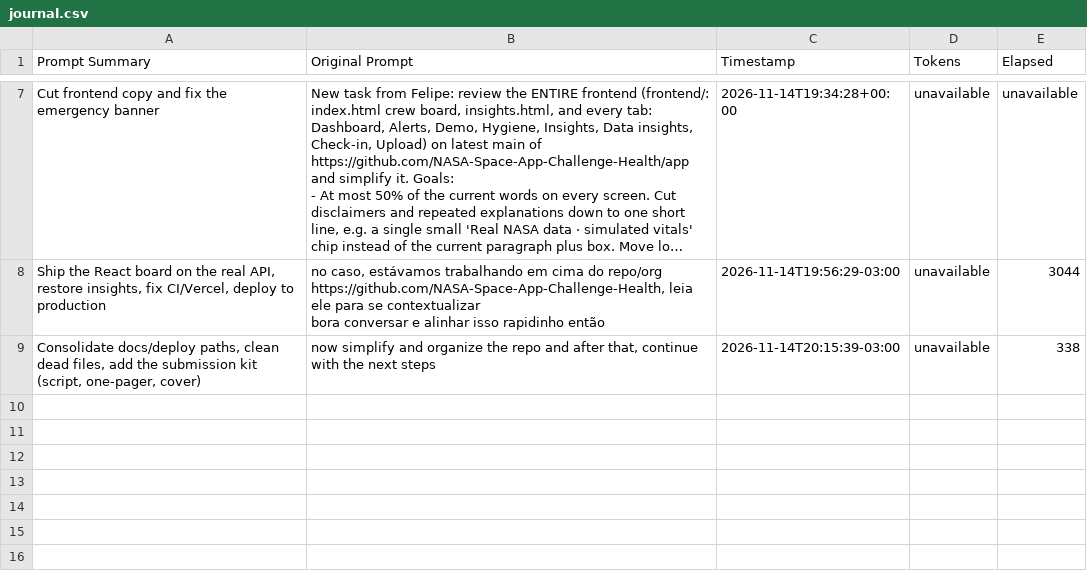
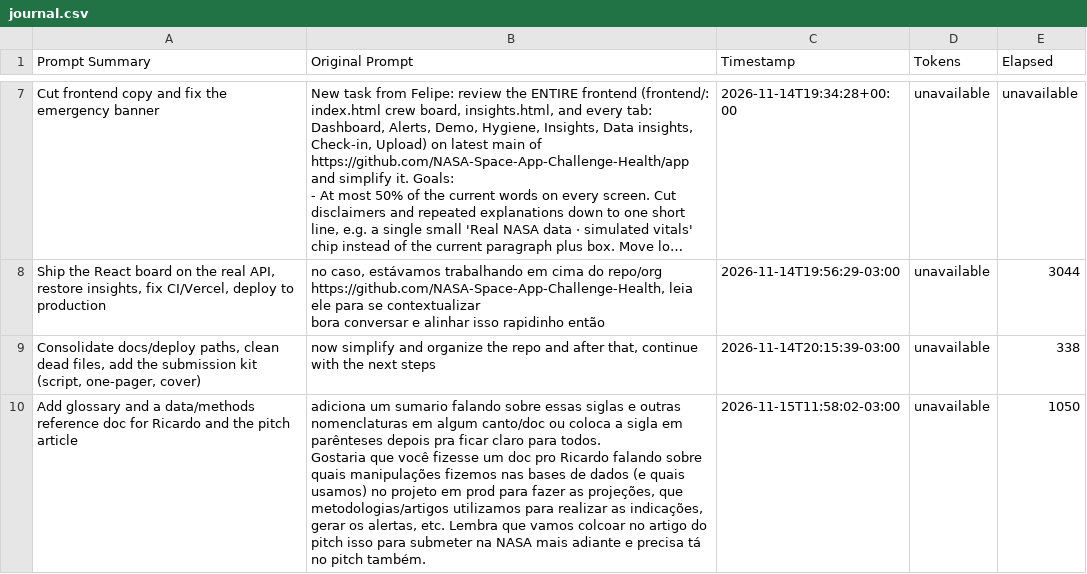
Before and after one commit to NASA-Space-App-Challenge-Health/app, a CSV file: docs/journal.csv, drawn as a sheet; only a part is shown, gaps mark what is left out; long unchanged cells end in ….

Commit message:
docs: add glossary and the data/methods reference for the pitch
Glossary (docs/glossary.md)
- One place for NASA, mission, clinical, statistics, engineering and app
  nomenclature: CMO, OCHMO, OSDR/OSD-569/575/656, DONKI, SEP, RadLab, DosTel,
  HRP, OCHMO-TB-044/004, NASA-STD-3001, CBC/CMP, OLS/Theil-Sen/SES, roles,
  tiers, origin/source, timepoints L-/R+, and T.H.A.I.S. (expansion still
  pending, deliberately not invented).

Methodology (docs/methodology.md)
- Paper-ready record of what runs in production: the four real datasets and
  volumes, the simulated layer, the verified-but-not-integrated VO2/SPRINT/CO2
  reference JSON, cleaning and normalisation rules, idempotent loading and
  ON CONFLICT keys, Neon/Vercel specifics, projection formulas (OLS and
  Theil-Sen, Student-t prediction intervals, p(out of range), SES alpha=0.3,
  cumulative area dose), the rule table with tiers and broadcast, the OCHMO
  visibility matrix, limitations, a reference table with DOIs and URLs, and an
  English Data and Methods block ready to paste into the article.
- Section 9 is the extension note for the device/offline work: forward
  migrations only, readings through the API, rules in rules.yaml plus tests,
  privacy through project_finding, LAN binding for the two-screen demo.

Also
- docs/README index, root README acronym expansions (CMO, OCHMO, OSDR, RadLab,
  DONKI, SEP) and links; submission README paper section; one-pager expands
  OCHMO/CMO and the PDF was re-rendered (still one page).
- docs/journal.csv: completed-response row.

Verified: 0 broken Markdown links; one-pager still one A4 page.

```diff
--- a/docs/journal.csv
+++ b/docs/journal.csv
@@ -34 +34,4 @@ bora conversar e alinhar isso rapidinho então",2026-11-14T19:56:29-03:00,unavai
 "Consolidate docs/deploy paths, clean dead files, add the submission kit (script, one-pager, cover)","now simplify and organize the repo and after that, continue with the next steps",2026-11-14T20:15:39-03:00,unavailable,338
+Add glossary and a data/methods reference doc for Ricardo and the pitch article,"adiciona um sumario falando sobre essas siglas e outras nomenclaturas em algum canto/doc ou coloca a sigla em parênteses depois pra ficar claro para todos.
+
+Gostaria que você fizesse um doc pro Ricardo falando sobre quais manipulações fizemos nas bases de dados (e quais usamos) no projeto em prod para fazer as projeções, que metodologias/artigos utilizamos para realizar as indicações, gerar os alertas, etc. Lembra que vamos colcoar no artigo do pitch isso para submeter na NASA mais adiante e precisa tá no pitch também.",2026-11-15T11:58:02-03:00,unavailable,1050
```
Also changed, not shown: 7 other files.
